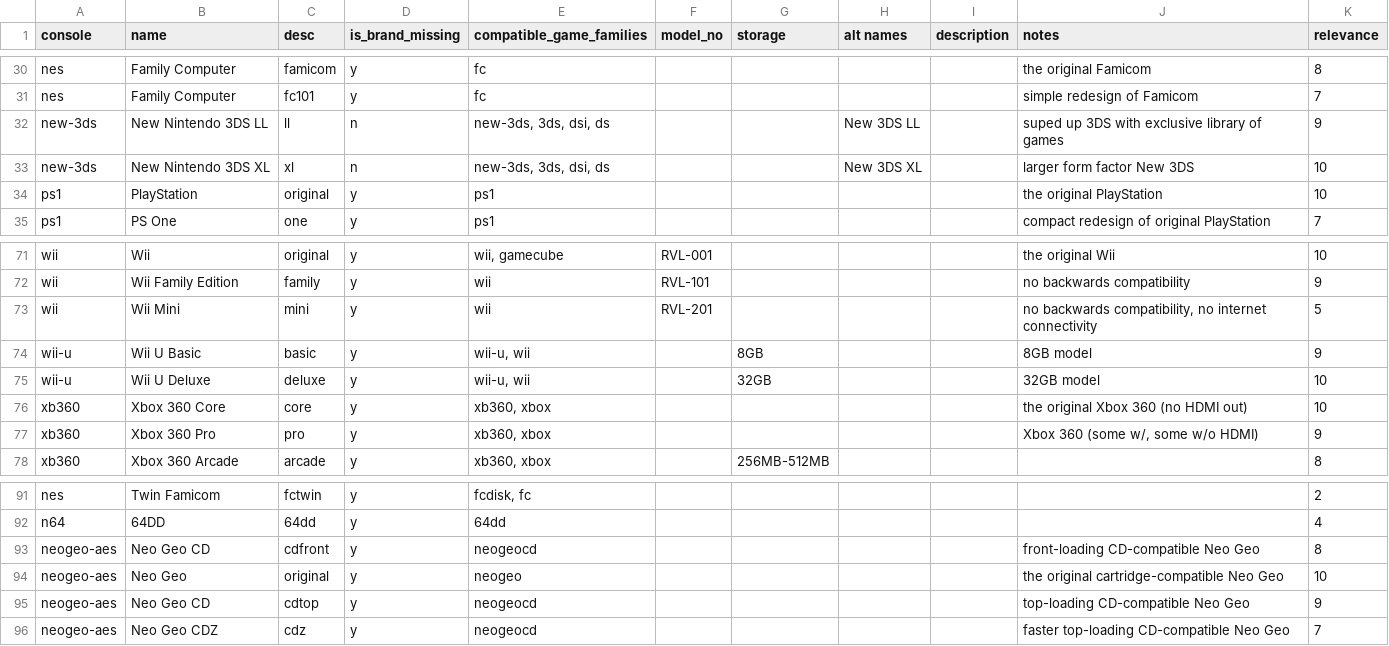
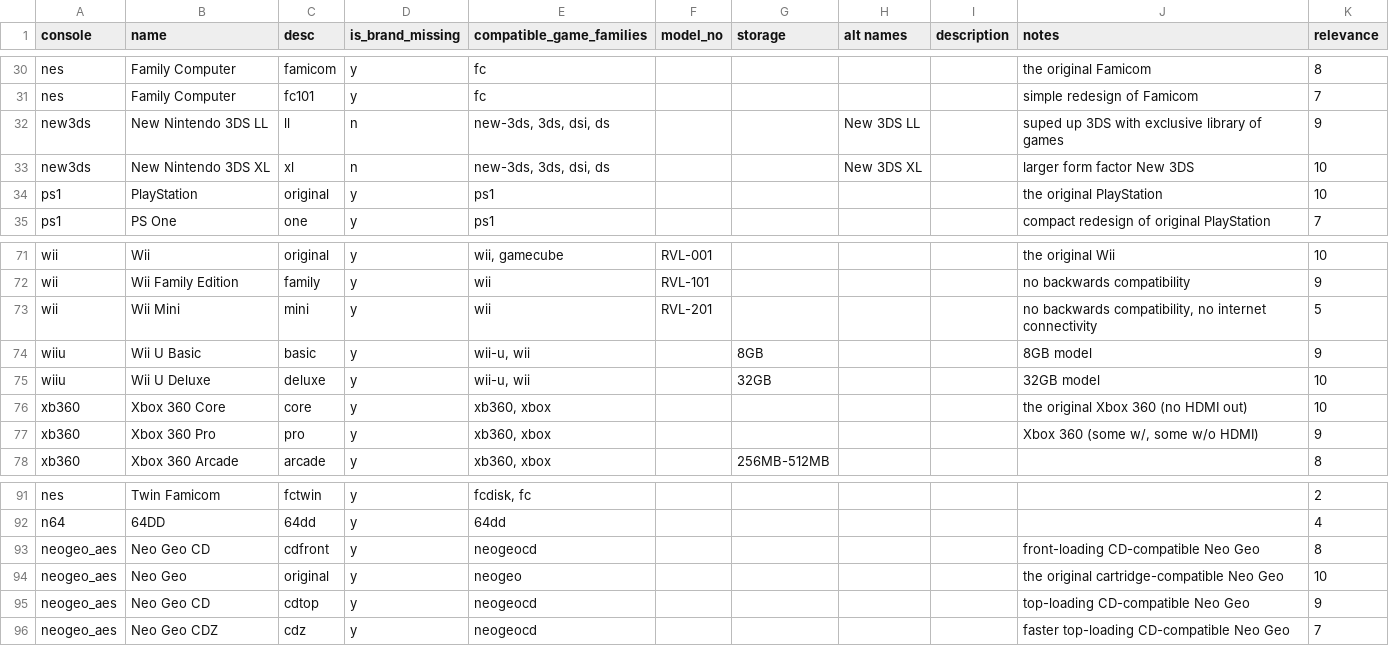
Before and after one commit to nathanalexanderpage/boardwatch_core, a TSV file: data/files/consoles.tsv, drawn as a sheet; only a part is shown, gaps mark what is left out.

```diff
--- a/data/files/consoles.tsv
+++ b/data/files/consoles.tsv
@@ -31,4 +31,4 @@ nes	Family Computer	famicom	y	fc					the original Famicom	8
 nes	Family Computer	fc101	y	fc					simple redesign of Famicom	7
-new-3ds	New Nintendo 3DS LL	ll	n	new-3ds, 3ds, dsi, ds			New 3DS LL		suped up 3DS with exclusive library of games	9
-new-3ds	New Nintendo 3DS XL	xl	n	new-3ds, 3ds, dsi, ds			New 3DS XL		larger form factor New 3DS	10
+new3ds	New Nintendo 3DS LL	ll	n	new-3ds, 3ds, dsi, ds			New 3DS LL		suped up 3DS with exclusive library of games	9
+new3ds	New Nintendo 3DS XL	xl	n	new-3ds, 3ds, dsi, ds			New 3DS XL		larger form factor New 3DS	10
 ps1	PlayStation	original	y	ps1					the original PlayStation	10
@@ -73,4 +73,4 @@ wii	Wii Family Edition	family	y	wii	RVL-101				no backwards compatibility	9
 wii	Wii Mini	mini	y	wii	RVL-201				no backwards compatibility, no internet connectivity	5
-wii-u	Wii U Basic	basic	y	wii-u, wii		8GB			8GB model	9
-wii-u	Wii U Deluxe	deluxe	y	wii-u, wii		32GB			32GB model	10
+wiiu	Wii U Basic	basic	y	wii-u, wii		8GB			8GB model	9
+wiiu	Wii U Deluxe	deluxe	y	wii-u, wii		32GB			32GB model	10
 xb360	Xbox 360 Core	core	y	xb360, xbox					the original Xbox 360 (no HDMI out)	10
@@ -92,5 +92,5 @@ nes	Twin Famicom	fctwin	y	fcdisk, fc						2
 n64	64DD	64dd	y	64dd						4
-neogeo-aes	Neo Geo CD	cdfront	y	neogeocd					front-loading CD-compatible Neo Geo	8
-neogeo-aes	Neo Geo	original	y	neogeo					the original cartridge-compatible Neo Geo	10
-neogeo-aes	Neo Geo CD	cdtop	y	neogeocd					top-loading CD-compatible Neo Geo	9
-neogeo-aes	Neo Geo CDZ	cdz	y	neogeocd					faster top-loading CD-compatible Neo Geo	7
+neogeo_aes	Neo Geo CD	cdfront	y	neogeocd					front-loading CD-compatible Neo Geo	8
+neogeo_aes	Neo Geo	original	y	neogeo					the original cartridge-compatible Neo Geo	10
+neogeo_aes	Neo Geo CD	cdtop	y	neogeocd					top-loading CD-compatible Neo Geo	9
+neogeo_aes	Neo Geo CDZ	cdz	y	neogeocd					faster top-loading CD-compatible Neo Geo	7
```
Also changed, not shown: data/files/companies.tsv, data/files/console_editions.tsv, 1 other file.
